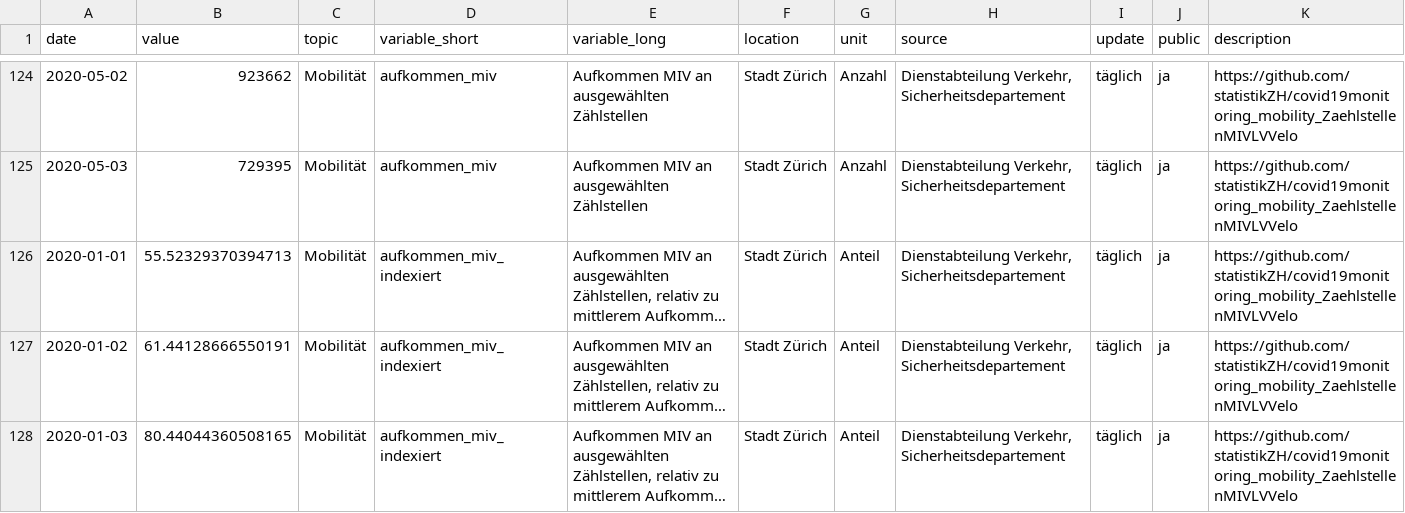
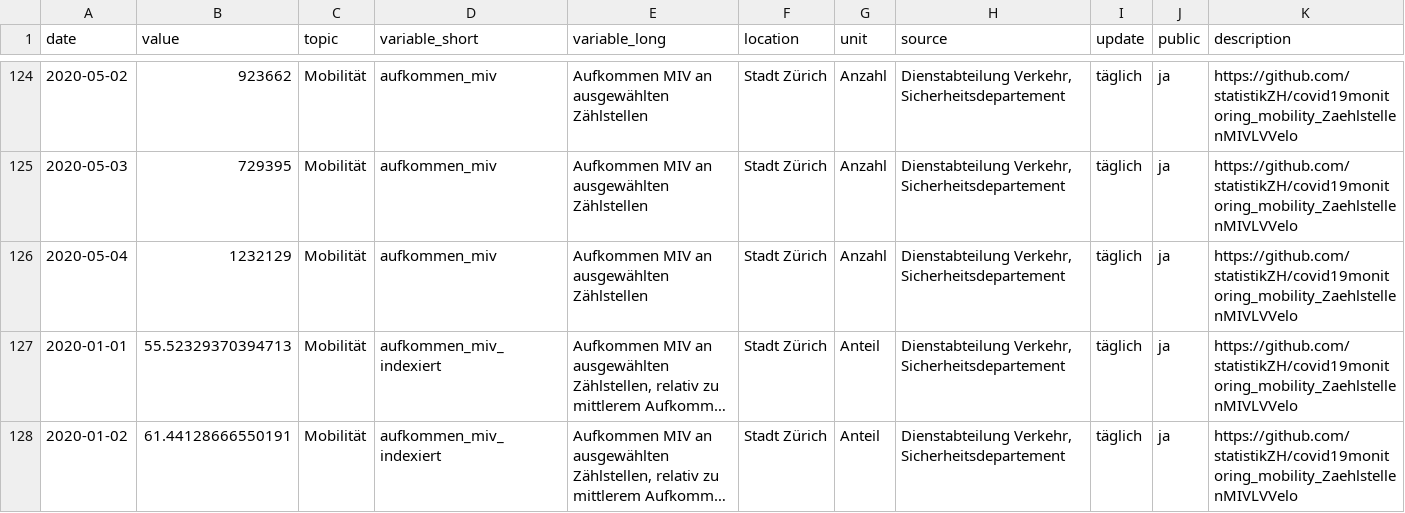
Before and after one commit to statistikZH/covid19monitoring_mobility_ZaehlstellenMIVLVVelo, a CSV file: Mobilität_AufkommenTerrestrischerVerkehr.csv, drawn as a sheet; only a part is shown, gaps mark what is left out; the shorter side is filled out with more unchanged rows; long unchanged cells end in …; the diff covers the shown part only; the diff names each change by its address in the sheet, - before the commit and + after, or states it on an @@ line.

Commit message:
6.5.

```diff
--- a/Mobilität_AufkommenTerrestrischerVerkehr.csv
+++ b/Mobilität_AufkommenTerrestrischerVerkehr.csv
+row 126: 2020-05-04 | 1232129 | Mobilität | aufkommen_miv | Aufkommen MIV an ausgewählten Zählstellen | Stadt Zürich | Anzahl | Dienstabteilung Verkehr, Sicherheitsdepartement | täglich | ja | https://github.com/statistikZH/covid19monitoring_mobility_ZaehlstellenMIVLVVelo
```
Also changed, not shown: 5 added rows elsewhere in this file.
